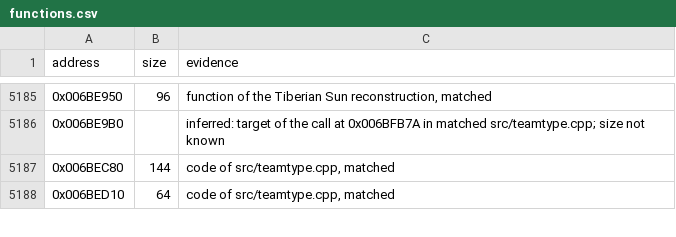
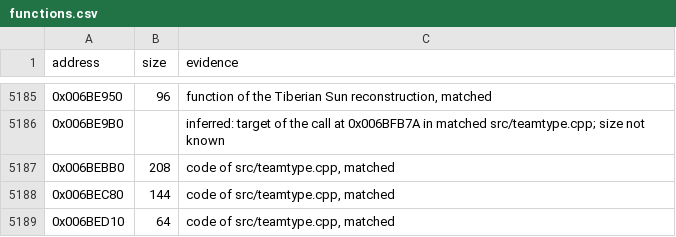
Before and after one commit to meastes/RedAlert2, a CSV file: config/ra2-1.006/functions.csv, drawn as a sheet; only a part is shown, gaps mark what is left out; the diff names each change by its address in the sheet, - before the commit and + after, or states it on an @@ line.

```diff
--- a/config/ra2-1.006/functions.csv
+++ b/config/ra2-1.006/functions.csv
+row 5187: 0x006BEBB0 | 208 | code of src/teamtype.cpp, matched
```
Also changed, not shown: config/ra2-1.006/modules.csv, 1 other file.
